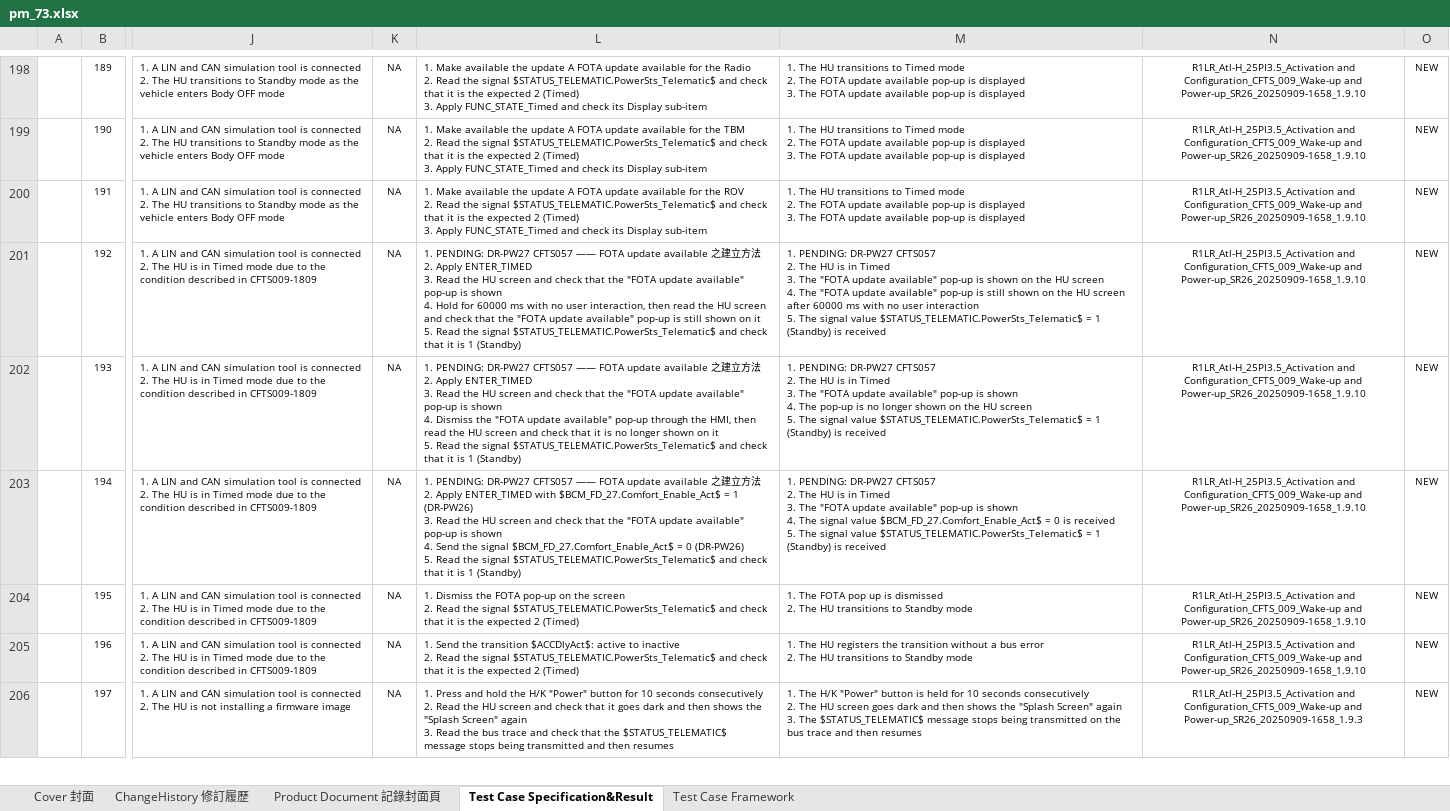
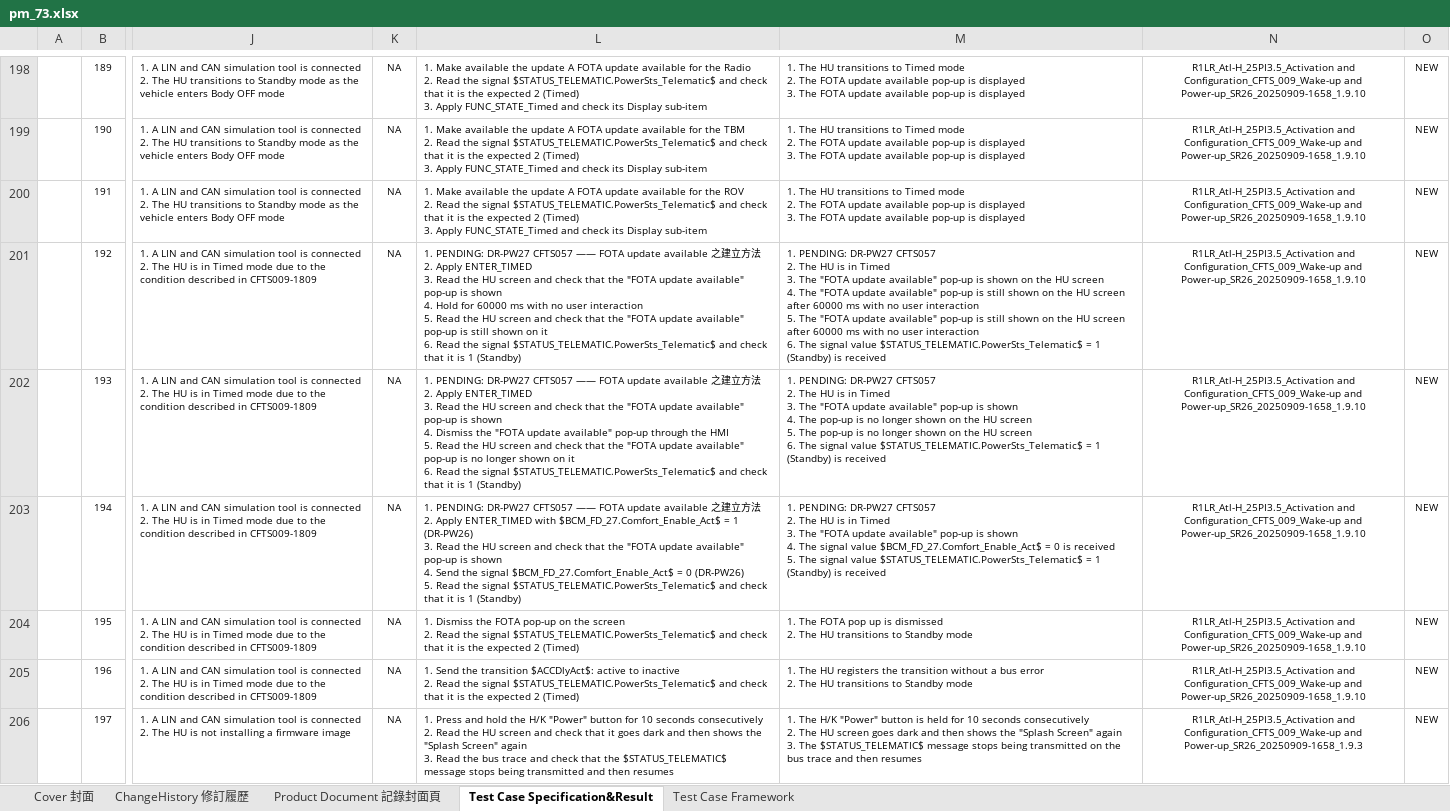
Before and after one commit to peihe07/TC_Generator, an Excel workbook: features/power/delivered/pm_73.xlsx, sheet Test Case Specification&Result, drawn as a sheet; only a part is shown, gaps mark what is left out; values as stored, in another font and other column widths than the file's, no borders; charts and pictures and conditional formats not drawn; ↵ is a line break in a cell; the diff covers the shown part only; the diff names each change by its address in the sheet, - before the commit and + after, or states it on an @@ line.

```diff
--- a/features/power/delivered/pm_73.xlsx (sheet Test Case Specification&Result)
+++ b/features/power/delivered/pm_73.xlsx (sheet Test Case Specification&Result)
-L201: …no user interaction, then read the HU screen and check that the "FOTA update available" pop-up is still shown on it ↵ 5. Read the…
+L201: …no user interaction ↵ 5. Read the HU screen and check that the "FOTA update available" pop-up is still shown on it ↵ 6. Read the…
-M201: …5. The signal value…
+M201: …5. The "FOTA update available" pop-up is still shown on the HU screen after 60000 ms with no user interaction ↵ 6. The signal value…
-L202: …through the HMI, then read the HU screen and check that it is no longer shown on it ↵ 5. Read the…
+L202: …through the HMI ↵ 5. Read the HU screen and check that the "FOTA update available" pop-up is no longer shown on it ↵ 6. Read the…
-M202: …5. The signal value…
+M202: …5. The pop-up is no longer shown on the HU screen ↵ 6. The signal value…
```
Also changed, not shown: 100 edited cells elsewhere in this sheet, 14 other files.
